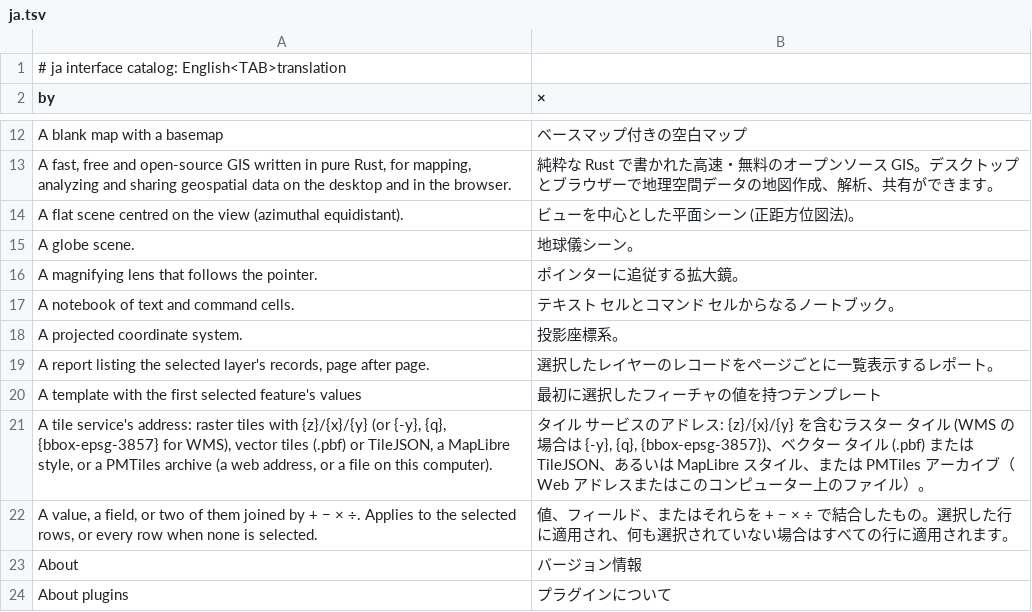
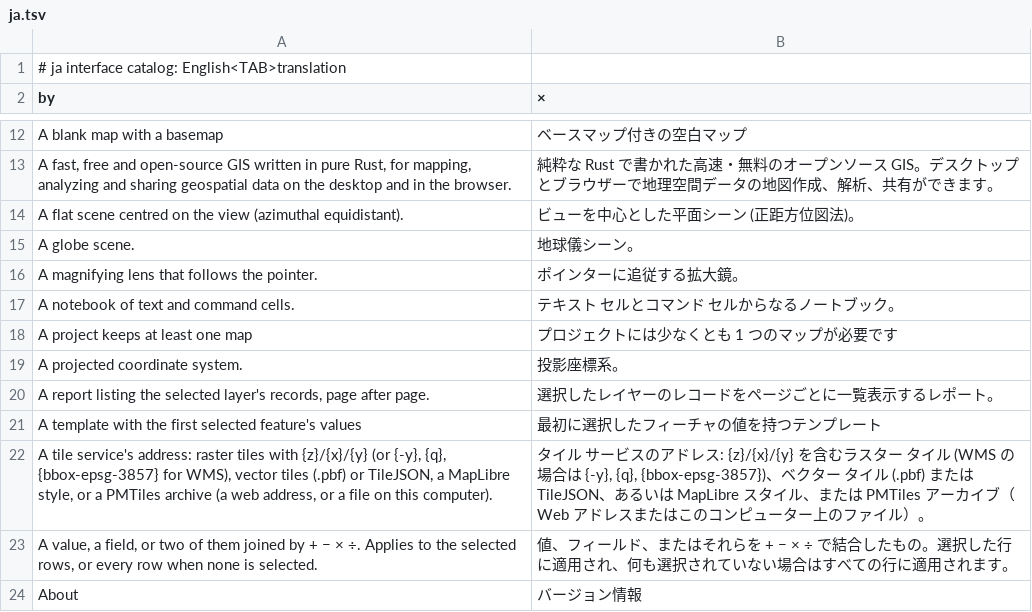
Before and after one commit to A-talebifard/RustGIS, a TSV file: crates/ui-egui/src/i18n/ja.tsv, drawn as a sheet; only a part is shown, gaps mark what is left out; the shorter side is filled out with more unchanged rows; the diff names each change by its address in the sheet, - before the commit and + after, or states it on an @@ line.

```diff
--- a/crates/ui-egui/src/i18n/ja.tsv
+++ b/crates/ui-egui/src/i18n/ja.tsv
+row 18: A project keeps at least one map | プロジェクトには少なくとも 1 つのマップが必要です
```
Also changed, not shown: crates/ui-egui/src/i18n/id.tsv, crates/ui-egui/src/i18n/ka.tsv, 20 other files.
